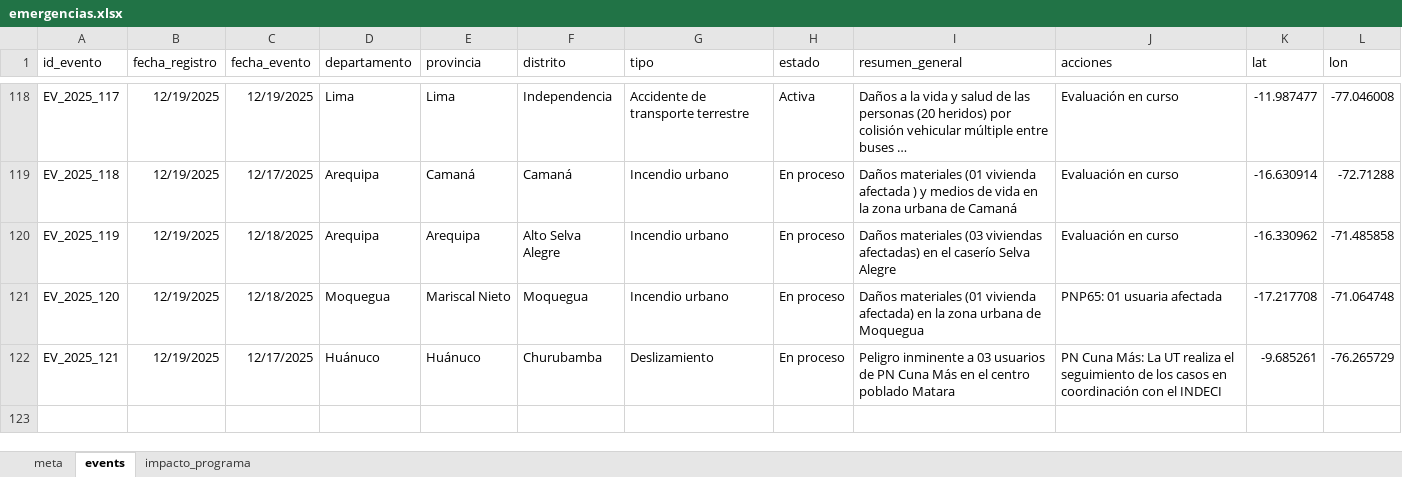
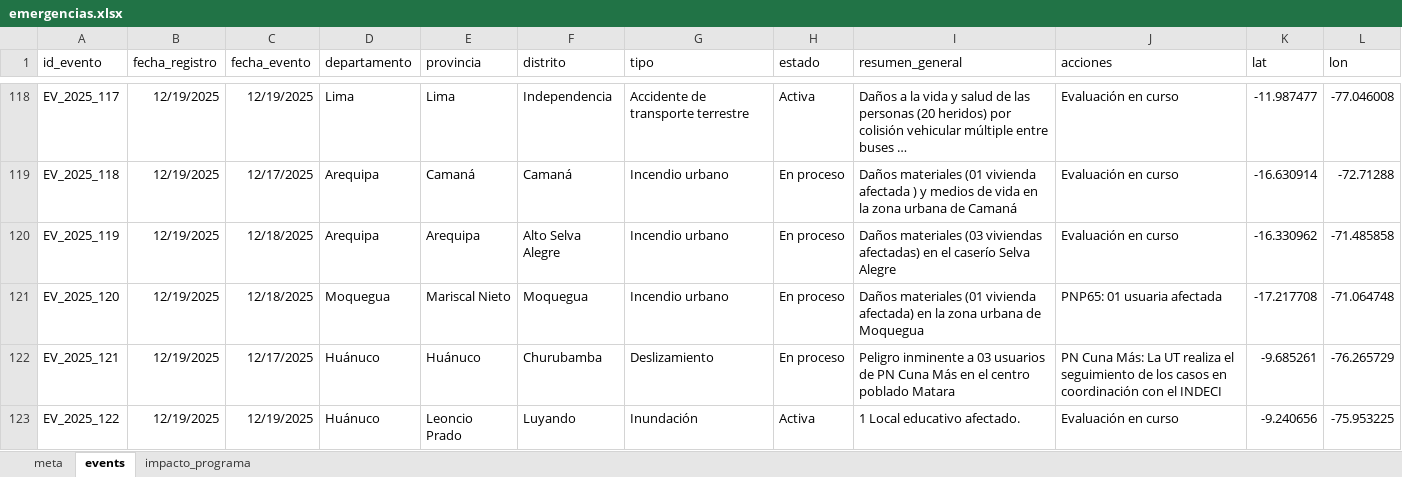
Before and after one commit to coemidis/emergencias_diarias, an Excel workbook: emergencias.xlsx, sheet events, drawn as a sheet; only a part is shown, gaps mark what is left out; long unchanged cells end in …; values as stored, in another font and other column widths than the file's, no borders; the diff names each change by its address in the sheet, - before the commit and + after, or states it on an @@ line.

Commit message:
Versión 28

```diff
--- a/emergencias.xlsx (sheet events)
+++ b/emergencias.xlsx (sheet events)
+row 123: EV_2025_122 | 12/19/2025 | 12/19/2025 | Huánuco | Leoncio Prado | Luyando | Inundación | Activa | 1 Local educativo afectado. | Evaluación en curso | -9.240656 | -75.953225
```
Also changed, not shown: sheet impacto_programa.
